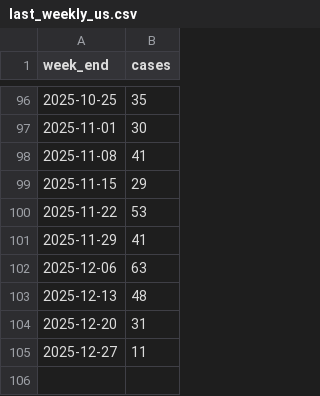
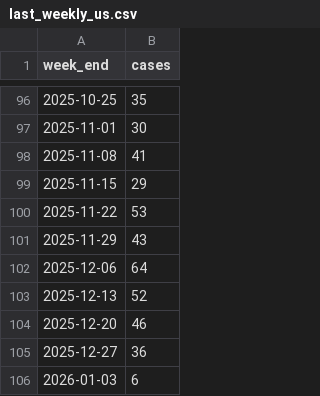
Before and after one commit to annie-jennemann/measles-tracker, a CSV file: last_weekly_us.csv, drawn as a sheet; only a part is shown, gaps mark what is left out.

```diff
--- a/last_weekly_us.csv
+++ b/last_weekly_us.csv
@@ -100,6 +100,7 @@ week_end,cases
 2025-11-22,53
-2025-11-29,41
-2025-12-06,63
-2025-12-13,48
-2025-12-20,31
-2025-12-27,11
+2025-11-29,43
+2025-12-06,64
+2025-12-13,52
+2025-12-20,46
+2025-12-27,36
+2026-01-03,6
```
